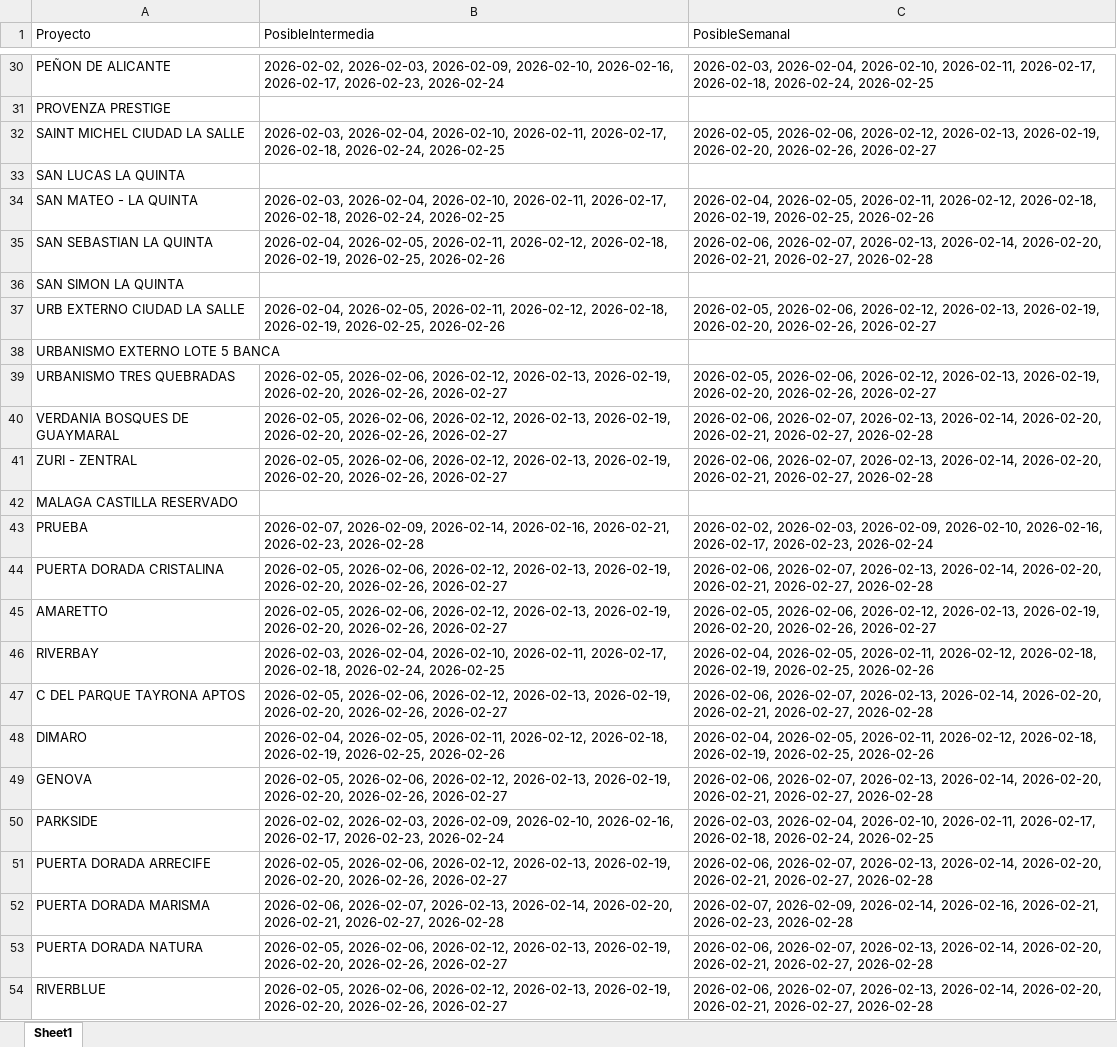
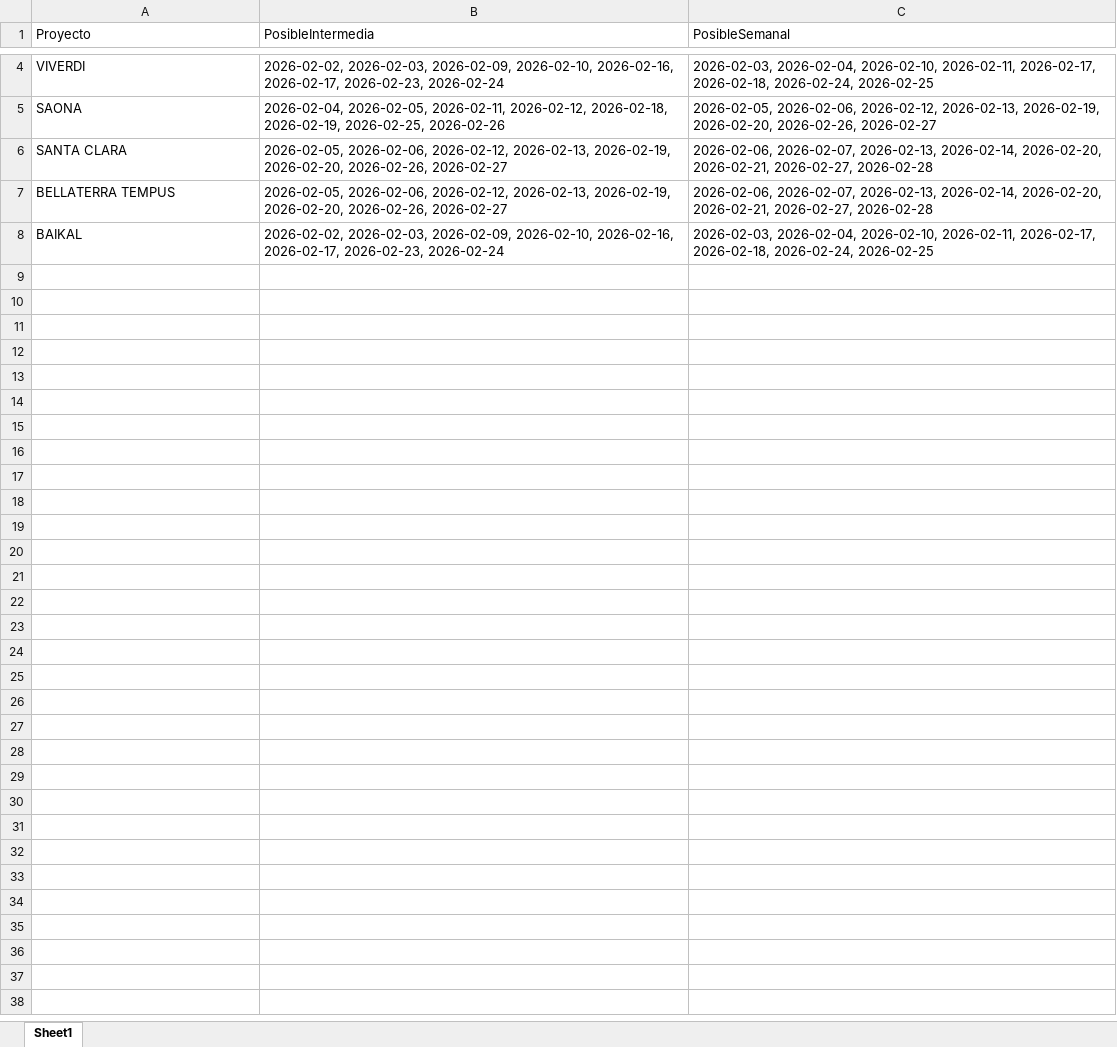
Before and after one commit to leanmarval-ui/CumplimientoActasCali, an Excel workbook: output/calendario_teorico.xlsx, sheet Sheet1, drawn as a sheet; only a part is shown, gaps mark what is left out; values as stored, in another font and other column widths than the file's, no borders; removed rows and columns are numbered as before the commit, all else as after; the diff covers the shown part only; the diff names each change by its address in the sheet, - before the commit and + after, or states it on an @@ line.

```diff
--- a/output/calendario_teorico.xlsx (sheet Sheet1)
+++ b/output/calendario_teorico.xlsx (sheet Sheet1)
-A4 (Proyecto): PEÑON DE ALICANTE
+A4 (Proyecto): VIVERDI
-row 31: PROVENZA PRESTIGE
-row 32: SAINT MICHEL CIUDAD LA SALLE | 2026-02-03, 2026-02-04, 2026-02-10, 2026-02-11, 2026-02-17, 2026-02-18, 2026-02-24, 2026-02-25 | 2026-02-05, 2026-02-06, 2026-02-12, 2026-02-13, 2026-02-19, 2026-02-20, 2026-02-26, 2026-02-27
-row 33: SAN LUCAS LA QUINTA
-row 34: SAN MATEO - LA QUINTA | 2026-02-03, 2026-02-04, 2026-02-10, 2026-02-11, 2026-02-17, 2026-02-18, 2026-02-24, 2026-02-25 | 2026-02-04, 2026-02-05, 2026-02-11, 2026-02-12, 2026-02-18, 2026-02-19, 2026-02-25, 2026-02-26
-row 35: SAN SEBASTIAN LA QUINTA | 2026-02-04, 2026-02-05, 2026-02-11, 2026-02-12, 2026-02-18, 2026-02-19, 2026-02-25, 2026-02-26 | 2026-02-06, 2026-02-07, 2026-02-13, 2026-02-14, 2026-02-20, 2026-02-21, 2026-02-27, 2026-02-28
-row 36: SAN SIMON LA QUINTA
-A5 (Proyecto): URB EXTERNO CIUDAD LA SALLE
+A5 (Proyecto): SAONA
-row 38: URBANISMO EXTERNO LOTE 5 BANCA
-row 39: URBANISMO TRES QUEBRADAS | 2026-02-05, 2026-02-06, 2026-02-12, 2026-02-13, 2026-02-19, 2026-02-20, 2026-02-26, 2026-02-27 | 2026-02-05, 2026-02-06, 2026-02-12, 2026-02-13, 2026-02-19, 2026-02-20, 2026-02-26, 2026-02-27
-row 40: VERDANIA BOSQUES DE GUAYMARAL | 2026-02-05, 2026-02-06, 2026-02-12, 2026-02-13, 2026-02-19, 2026-02-20, 2026-02-26, 2026-02-27 | 2026-02-06, 2026-02-07, 2026-02-13, 2026-02-14, 2026-02-20, 2026-02-21, 2026-02-27, 2026-02-28
-row 41: ZURI - ZENTRAL | 2026-02-05, 2026-02-06, 2026-02-12, 2026-02-13, 2026-02-19, 2026-02-20, 2026-02-26, 2026-02-27 | 2026-02-06, 2026-02-07, 2026-02-13, 2026-02-14, 2026-02-20, 2026-02-21, 2026-02-27, 2026-02-28
-row 42: MALAGA CASTILLA RESERVADO
-row 43: PRUEBA | 2026-02-07, 2026-02-09, 2026-02-14, 2026-02-16, 2026-02-21, 2026-02-23, 2026-02-28 | 2026-02-02, 2026-02-03, 2026-02-09, 2026-02-10, 2026-02-16, 2026-02-17, 2026-02-23, 2026-02-24
-A6 (Proyecto): PUERTA DORADA CRISTALINA
+A6 (Proyecto): SANTA CLARA
-row 45: AMARETTO | 2026-02-05, 2026-02-06, 2026-02-12, 2026-02-13, 2026-02-19, 2026-02-20, 2026-02-26, 2026-02-27 | 2026-02-05, 2026-02-06, 2026-02-12, 2026-02-13, 2026-02-19, 2026-02-20, 2026-02-26, 2026-02-27
-row 46: RIVERBAY | 2026-02-03, 2026-02-04, 2026-02-10, 2026-02-11, 2026-02-17, 2026-02-18, 2026-02-24, 2026-02-25 | 2026-02-04, 2026-02-05, 2026-02-11, 2026-02-12, 2026-02-18, 2026-02-19, 2026-02-25, 2026-02-26
-A7 (Proyecto): C DEL PARQUE TAYRONA APTOS
+A7 (Proyecto): BELLATERRA TEMPUS
-row 48: DIMARO | 2026-02-04, 2026-02-05, 2026-02-11, 2026-02-12, 2026-02-18, 2026-02-19, 2026-02-25, 2026-02-26 | 2026-02-04, 2026-02-05, 2026-02-11, 2026-02-12, 2026-02-18, 2026-02-19, 2026-02-25, 2026-02-26
-row 49: GENOVA | 2026-02-05, 2026-02-06, 2026-02-12, 2026-02-13, 2026-02-19, 2026-02-20, 2026-02-26, 2026-02-27 | 2026-02-06, 2026-02-07, 2026-02-13, 2026-02-14, 2026-02-20, 2026-02-21, 2026-02-27, 2026-02-28
-A8 (Proyecto): PARKSIDE
+A8 (Proyecto): BAIKAL
-row 51: PUERTA DORADA ARRECIFE | 2026-02-05, 2026-02-06, 2026-02-12, 2026-02-13, 2026-02-19, 2026-02-20, 2026-02-26, 2026-02-27 | 2026-02-06, 2026-02-07, 2026-02-13, 2026-02-14, 2026-02-20, 2026-02-21, 2026-02-27, 2026-02-28
-row 52: PUERTA DORADA MARISMA | 2026-02-06, 2026-02-07, 2026-02-13, 2026-02-14, 2026-02-20, 2026-02-21, 2026-02-27, 2026-02-28 | 2026-02-07, 2026-02-09, 2026-02-14, 2026-02-16, 2026-02-21, 2026-02-23, 2026-02-28
-row 53: PUERTA DORADA NATURA | 2026-02-05, 2026-02-06, 2026-02-12, 2026-02-13, 2026-02-19, 2026-02-20, 2026-02-26, 2026-02-27 | 2026-02-06, 2026-02-07, 2026-02-13, 2026-02-14, 2026-02-20, 2026-02-21, 2026-02-27, 2026-02-28
-row 54: RIVERBLUE | 2026-02-05, 2026-02-06, 2026-02-12, 2026-02-13, 2026-02-19, 2026-02-20, 2026-02-26, 2026-02-27 | 2026-02-06, 2026-02-07, 2026-02-13, 2026-02-14, 2026-02-20, 2026-02-21, 2026-02-27, 2026-02-28
```
Also changed, not shown: 26 removed rows and 3 edited cells elsewhere in this sheet, output/calendario_comparado.xlsx, output/calendario_real.xlsx, 2 other files.
